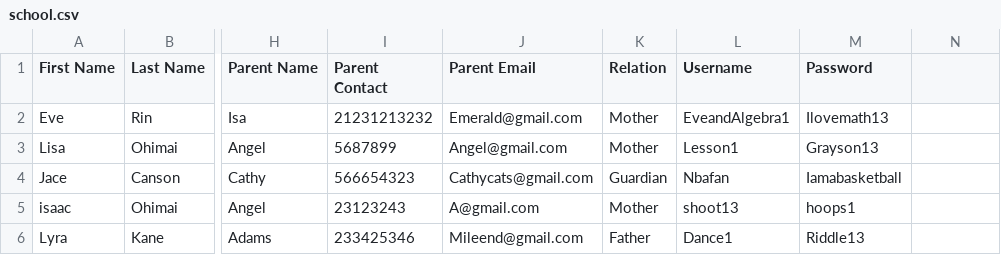
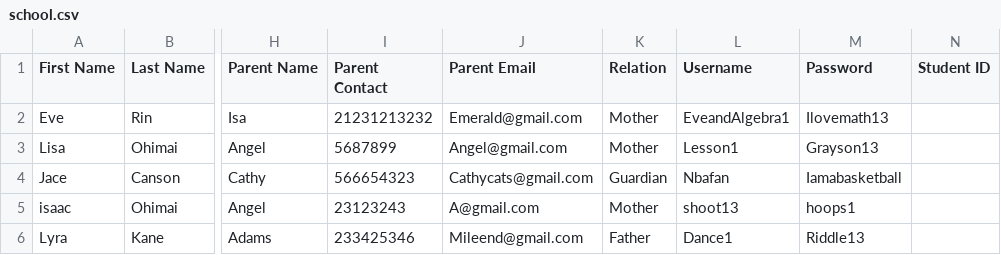
Before and after one commit to Mysteria13/python-projects, a CSV file: school.csv, drawn as a sheet; only a part is shown, gaps mark what is left out; the diff names each change by its address in the sheet, - before the commit and + after, or states it on an @@ line.

```diff
--- a/school.csv
+++ b/school.csv
-N1: (empty)
+N1: Student ID
```
Also changed, not shown: 6 other files.
